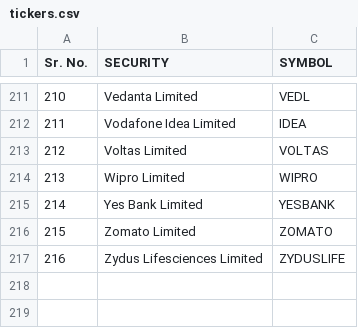
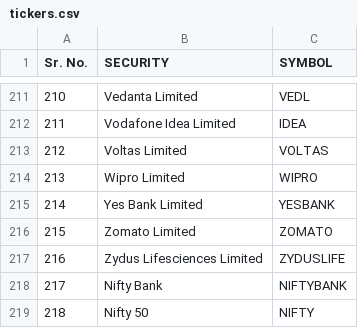
Before and after one commit to narendragd999/Historical_Option_Chart_Generator, a CSV file: tickers.csv, drawn as a sheet; only a part is shown, gaps mark what is left out; the diff names each change by its address in the sheet, - before the commit and + after, or states it on an @@ line.

```diff
--- a/tickers.csv
+++ b/tickers.csv
+row 218: 217 | Nifty Bank | NIFTYBANK
+row 219: 218 | Nifty 50 | NIFTY
```
Also changed, not shown: 3 other files.
